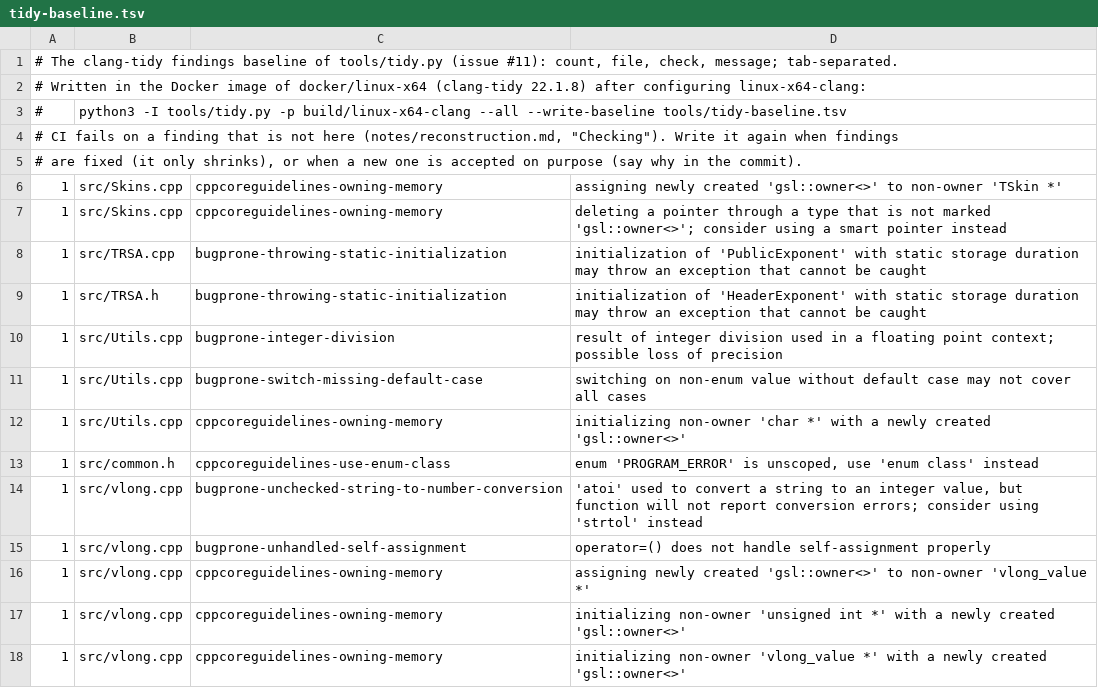
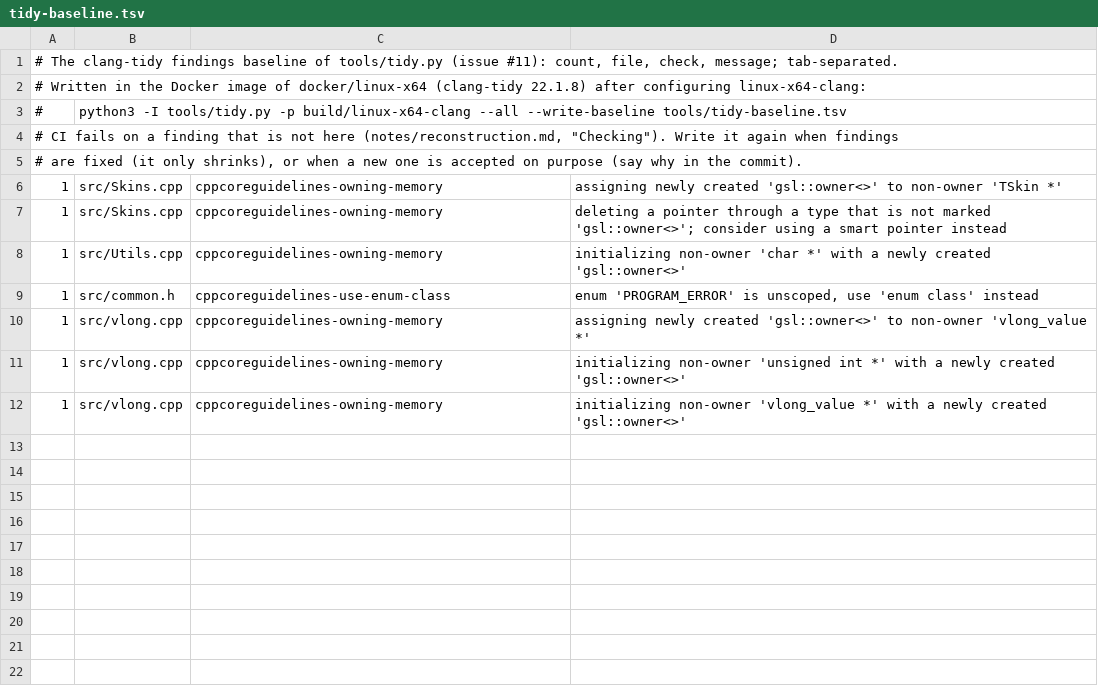
Before and after one commit to Coldensjo/Patella-Modern, a TSV file: tools/tidy-baseline.tsv, drawn as a sheet; the diff names each change by its address in the sheet, - before the commit and + after, or states it on an @@ line.

```diff
--- a/tools/tidy-baseline.tsv
+++ b/tools/tidy-baseline.tsv
-row 8: 1 | src/TRSA.cpp | bugprone-throwing-static-initialization | initialization of 'PublicExponent' with static storage duration may throw an exception that cannot be caught
-row 9: 1 | src/TRSA.h | bugprone-throwing-static-initialization | initialization of 'HeaderExponent' with static storage duration may throw an exception that cannot be caught
-row 10: 1 | src/Utils.cpp | bugprone-integer-division | result of integer division used in a floating point context; possible loss of precision
-row 11: 1 | src/Utils.cpp | bugprone-switch-missing-default-case | switching on non-enum value without default case may not cover all cases
-row 14: 1 | src/vlong.cpp | bugprone-unchecked-string-to-number-conversion | 'atoi' used to convert a string to an integer value, but function will not report conversion errors; consider using 'strtol' instead
-row 15: 1 | src/vlong.cpp | bugprone-unhandled-self-assignment | operator=() does not handle self-assignment properly
```
Also changed, not shown: 10 other files.
